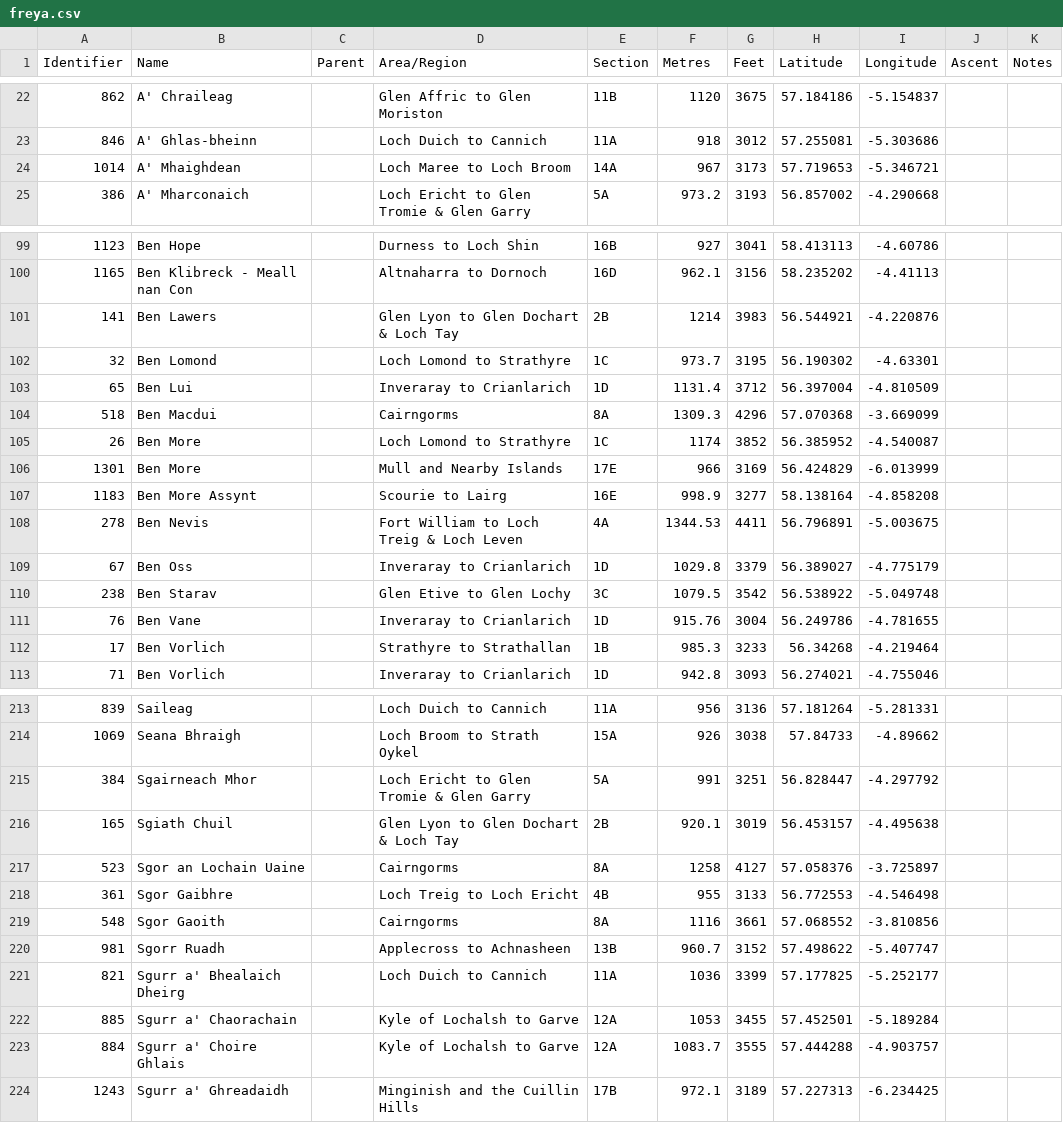
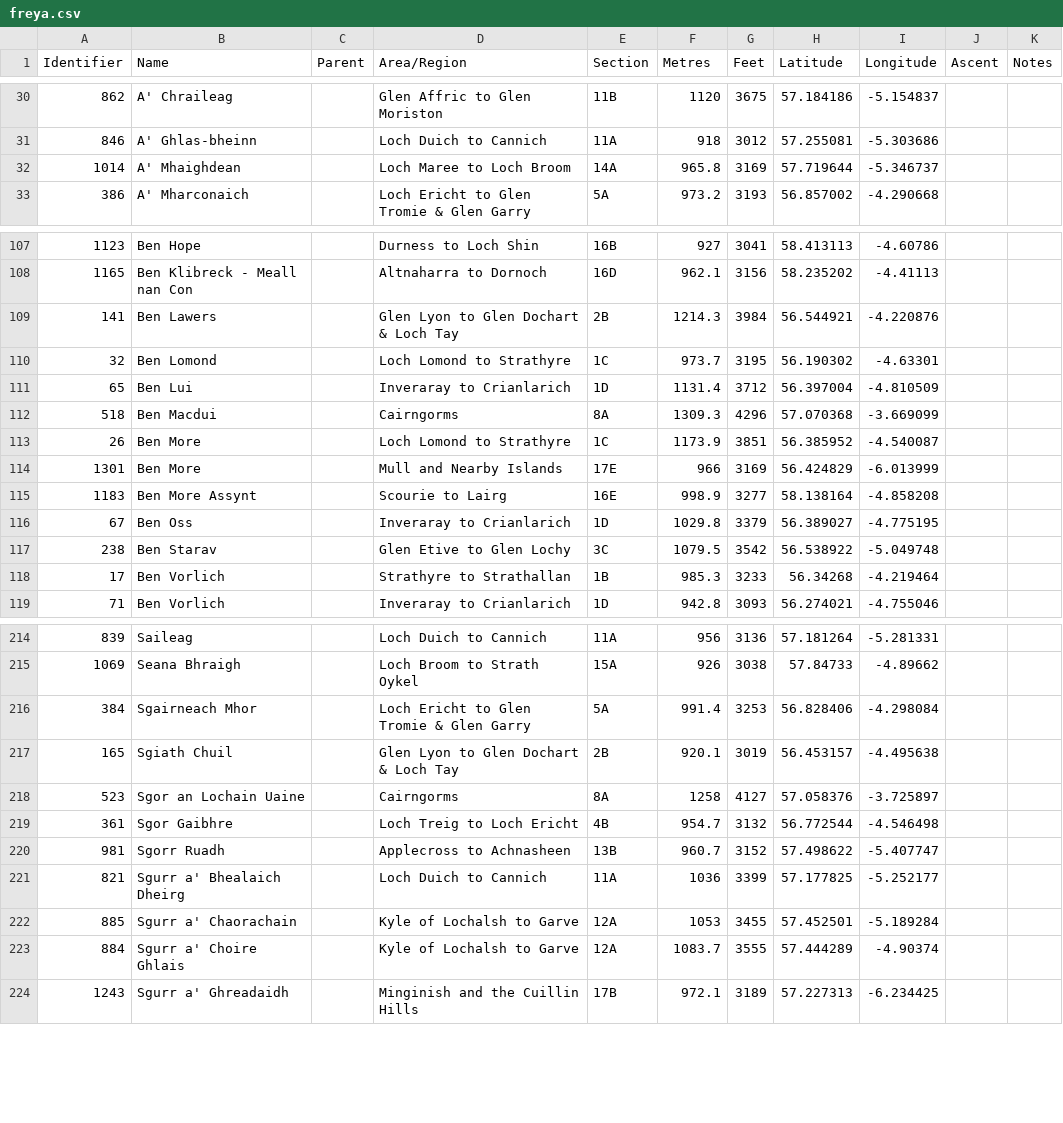
Before and after one commit to MorningGlass/munro, a CSV file: data/freya.csv, drawn as a sheet; only a part is shown, gaps mark what is left out; the diff covers the shown part only.

```diff
--- a/data/freya.csv
+++ b/data/freya.csv
@@ -23,3 +31,3 @@ Identifier,Name,Parent,Area/Region,Section,Metres,Feet,Latitude,Longitude,Ascent
 846,A' Ghlas-bheinn,,Loch Duich to Cannich,11A,918,3012,57.255081,-5.303686,,
-1014,A' Mhaighdean,,Loch Maree to Loch Broom,14A,967,3173,57.719653,-5.346721,,
+1014,A' Mhaighdean,,Loch Maree to Loch Broom,14A,965.8,3169,57.719644,-5.346737,,
 386,A' Mharconaich,,Loch Ericht to Glen Tromie & Glen Garry,5A,973.2,3193,56.857002,-4.290668,,
@@ -100,3 +108,3 @@ Identifier,Name,Parent,Area/Region,Section,Metres,Feet,Latitude,Longitude,Ascent
 1165,Ben Klibreck - Meall nan Con,,Altnaharra to Dornoch,16D,962.1,3156,58.235202,-4.41113,,
-141,Ben Lawers,,Glen Lyon to Glen Dochart & Loch Tay,2B,1214,3983,56.544921,-4.220876,,
+141,Ben Lawers,,Glen Lyon to Glen Dochart & Loch Tay,2B,1214.3,3984,56.544921,-4.220876,,
 32,Ben Lomond,,Loch Lomond to Strathyre,1C,973.7,3195,56.190302,-4.63301,,
@@ -104,9 +112,7 @@ Identifier,Name,Parent,Area/Region,Section,Metres,Feet,Latitude,Longitude,Ascent
 518,Ben Macdui,,Cairngorms,8A,1309.3,4296,57.070368,-3.669099,,
-26,Ben More,,Loch Lomond to Strathyre,1C,1174,3852,56.385952,-4.540087,,
+26,Ben More,,Loch Lomond to Strathyre,1C,1173.9,3851,56.385952,-4.540087,,
 1301,Ben More,,Mull and Nearby Islands,17E,966,3169,56.424829,-6.013999,,
 1183,Ben More Assynt,,Scourie to Lairg,16E,998.9,3277,58.138164,-4.858208,,
-278,Ben Nevis,,Fort William to Loch Treig & Loch Leven,4A,1344.53,4411,56.796891,-5.003675,,
-67,Ben Oss,,Inveraray to Crianlarich,1D,1029.8,3379,56.389027,-4.775179,,
+67,Ben Oss,,Inveraray to Crianlarich,1D,1029.8,3379,56.389027,-4.775195,,
 238,Ben Starav,,Glen Etive to Glen Lochy,3C,1079.5,3542,56.538922,-5.049748,,
-76,Ben Vane,,Inveraray to Crianlarich,1D,915.76,3004,56.249786,-4.781655,,
 17,Ben Vorlich,,Strathyre to Strathallan,1B,985.3,3233,56.34268,-4.219464,,
@@ -214,7 +215,6 @@ Identifier,Name,Parent,Area/Region,Section,Metres,Feet,Latitude,Longitude,Ascent
 1069,Seana Bhraigh,,Loch Broom to Strath Oykel,15A,926,3038,57.84733,-4.89662,,
-384,Sgairneach Mhor,,Loch Ericht to Glen Tromie & Glen Garry,5A,991,3251,56.828447,-4.297792,,
+384,Sgairneach Mhor,,Loch Ericht to Glen Tromie & Glen Garry,5A,991.4,3253,56.828406,-4.298084,,
 165,Sgiath Chuil,,Glen Lyon to Glen Dochart & Loch Tay,2B,920.1,3019,56.453157,-4.495638,,
 523,Sgor an Lochain Uaine,,Cairngorms,8A,1258,4127,57.058376,-3.725897,,
-361,Sgor Gaibhre,,Loch Treig to Loch Ericht,4B,955,3133,56.772553,-4.546498,,
-548,Sgor Gaoith,,Cairngorms,8A,1116,3661,57.068552,-3.810856,,
+361,Sgor Gaibhre,,Loch Treig to Loch Ericht,4B,954.7,3132,56.772544,-4.546498,,
 981,Sgorr Ruadh,,Applecross to Achnasheen,13B,960.7,3152,57.498622,-5.407747,,
@@ -222,3 +222,3 @@ Identifier,Name,Parent,Area/Region,Section,Metres,Feet,Latitude,Longitude,Ascent
 885,Sgurr a' Chaorachain,,Kyle of Lochalsh to Garve,12A,1053,3455,57.452501,-5.189284,,
-884,Sgurr a' Choire Ghlais,,Kyle of Lochalsh to Garve,12A,1083.7,3555,57.444288,-4.903757,,
+884,Sgurr a' Choire Ghlais,,Kyle of Lochalsh to Garve,12A,1083.7,3555,57.444289,-4.90374,,
 1243,Sgurr a' Ghreadaidh,,Minginish and the Cuillin Hills,17B,972.1,3189,57.227313,-6.234425,,
```
Also changed, not shown: 8 added rows, 5 removed rows and 28 edited cells elsewhere in this file, 2 other files.
